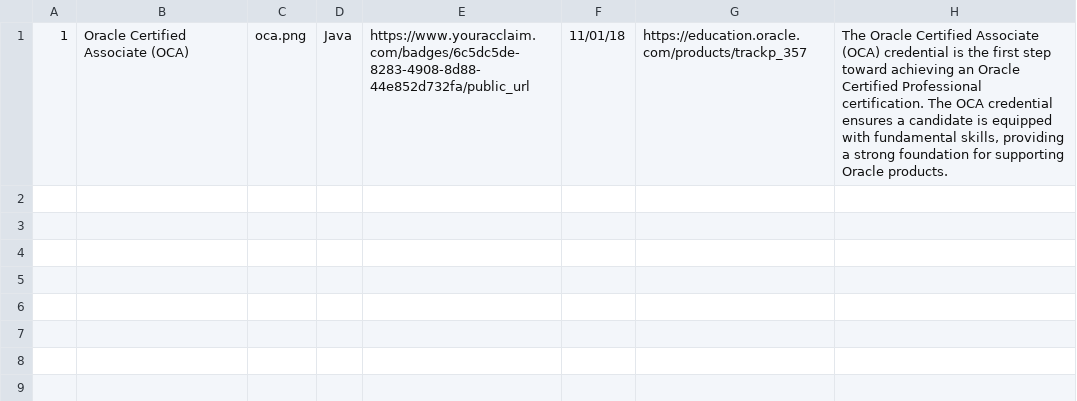
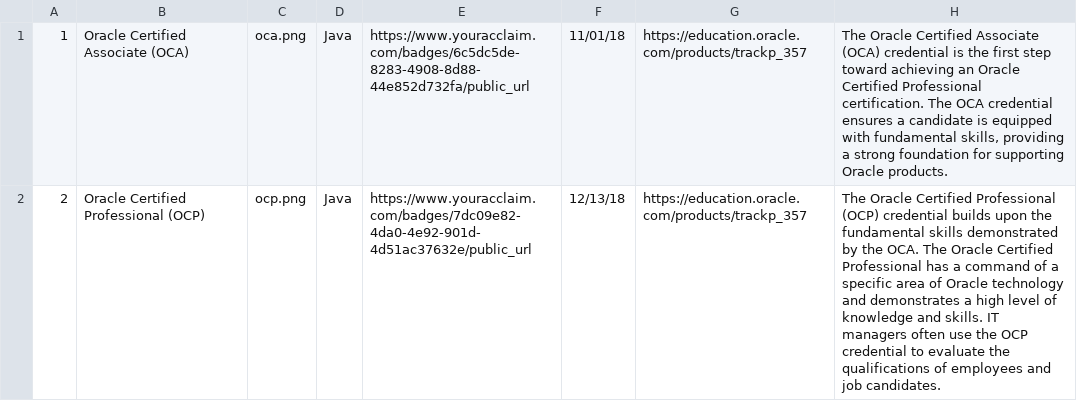
Before and after one commit to brian-w-projects/personal_website, a CSV file: data/certifications.csv, drawn as a sheet.

Commit message:
added java cert

```diff
--- a/data/certifications.csv
+++ b/data/certifications.csv
@@ -1 +1,2 @@
 1,Oracle Certified Associate (OCA) ,oca.png,Java,https://www.youracclaim.com/badges/6c5dc5de-8283-4908-8d88-44e852d732fa/public_url,11/01/18,https://education.oracle.com/products/trackp_357,"The Oracle Certified Associate (OCA) credential is the first step toward achieving an Oracle Certified Professional certification. The OCA credential ensures a candidate is equipped with fundamental skills, providing a strong foundation for supporting Oracle products."
+2,Oracle Certified Professional (OCP),ocp.png,Java,https://www.youracclaim.com/badges/7dc09e82-4da0-4e92-901d-4d51ac37632e/public_url,12/13/18,https://education.oracle.com/products/trackp_357,The Oracle Certified Professional (OCP)  credential builds upon the fundamental skills demonstrated by the OCA. The Oracle Certified Professional has a command of a specific area of Oracle technology and demonstrates a high level of knowledge and skills. IT managers often use the OCP credential to evaluate the qualifications of employees and job candidates.
```
Also changed, not shown: 2 other files.
